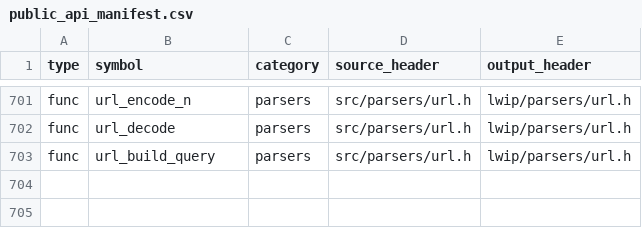
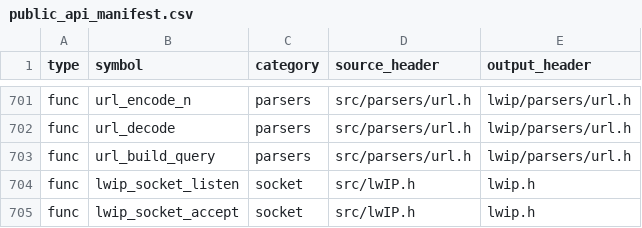
Before and after one commit to cagscalclabs/lwip-ce, a CSV file: build-tools/meta/public_api_manifest.csv, drawn as a sheet; only a part is shown, gaps mark what is left out; the diff names each change by its address in the sheet, - before the commit and + after, or states it on an @@ line.

Commit message:
add server capabilities to socket aPI

```diff
--- a/build-tools/meta/public_api_manifest.csv
+++ b/build-tools/meta/public_api_manifest.csv
+row 704: func | lwip_socket_listen | socket | src/lwIP.h | lwip.h
+row 705: func | lwip_socket_accept | socket | src/lwIP.h | lwip.h
```
Also changed, not shown: 10 other files.
